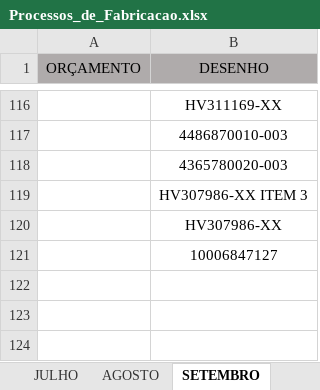
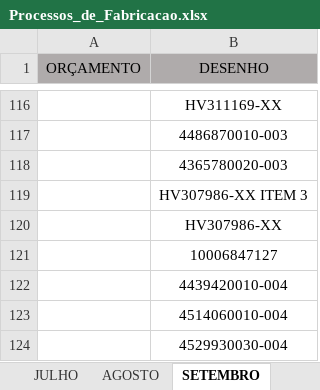
Before and after one commit to MatheusRiosBarcelos/Analise_horas, an Excel workbook: Processos_de_Fabricacao.xlsx, sheet SETEMBRO, drawn as a sheet; only a part is shown, gaps mark what is left out; values as stored, in another font and other column widths than the file's, no borders; conditional formats not drawn; the diff names each change by its address in the sheet, - before the commit and + after, or states it on an @@ line.

```diff
--- a/Processos_de_Fabricacao.xlsx (sheet SETEMBRO)
+++ b/Processos_de_Fabricacao.xlsx (sheet SETEMBRO)
+row 122:  | 4439420010-004
+row 123:  | 4514060010-004
+row 124:  | 4529930030-004
```
Also changed, not shown: sheet PROCESSOS DE FABRICAÇÃO, sheet AGOSTO, sheet OUTUBRO, 3 other files.
